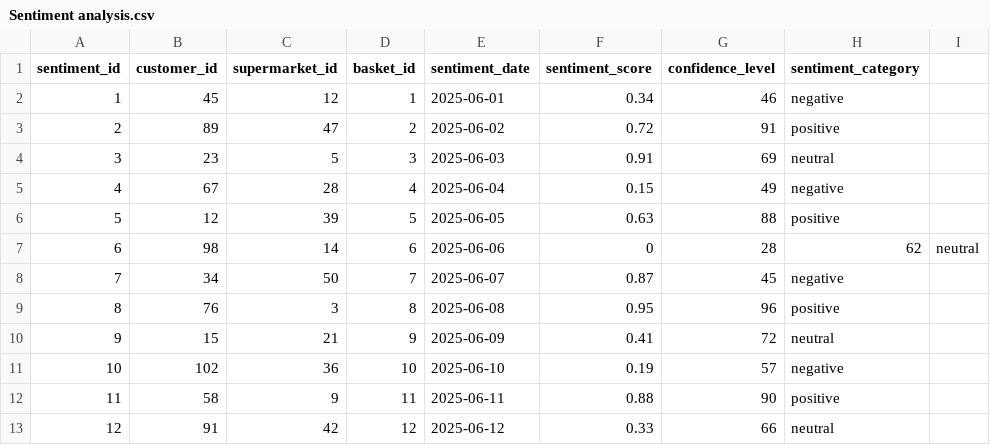
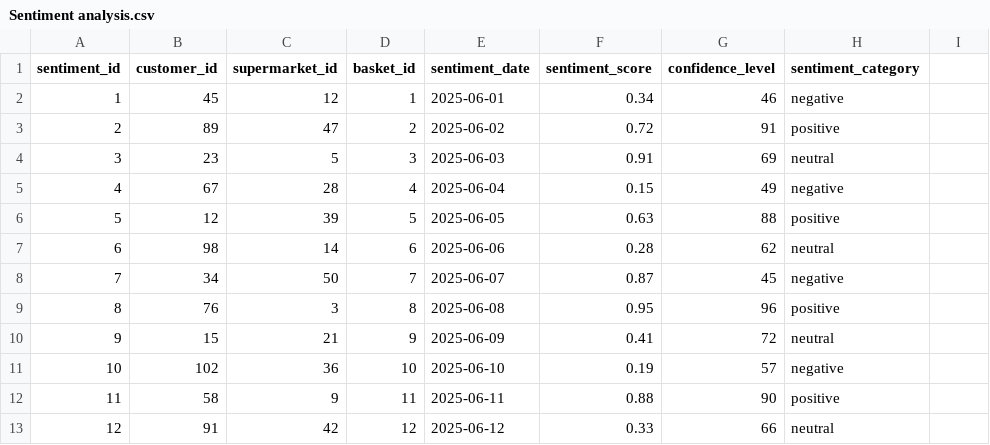
Before and after one commit to FillKolson/AI-Driven-Customer-Sentiment-Analysis-Webservice, a CSV file: samples/Sentiment analysis.csv, drawn as a sheet; only a part is shown.

Commit message:
spending sentiment chart fix

```diff
--- a/samples/Sentiment analysis.csv
+++ b/samples/Sentiment analysis.csv
@@ -6,3 +6,3 @@ sentiment_id,customer_id,supermarket_id,basket_id,sentiment_date,sentiment_score
 5,12,39,5,2025-06-05,0.63,88,positive,
-6,98,14,6,2025-06-06,0,28,62,neutral,
+6,98,14,6,2025-06-06,0.28,62,neutral,
 7,34,50,7,2025-06-07,0.87,45,negative,
```
Also changed, not shown: 3 other files.
